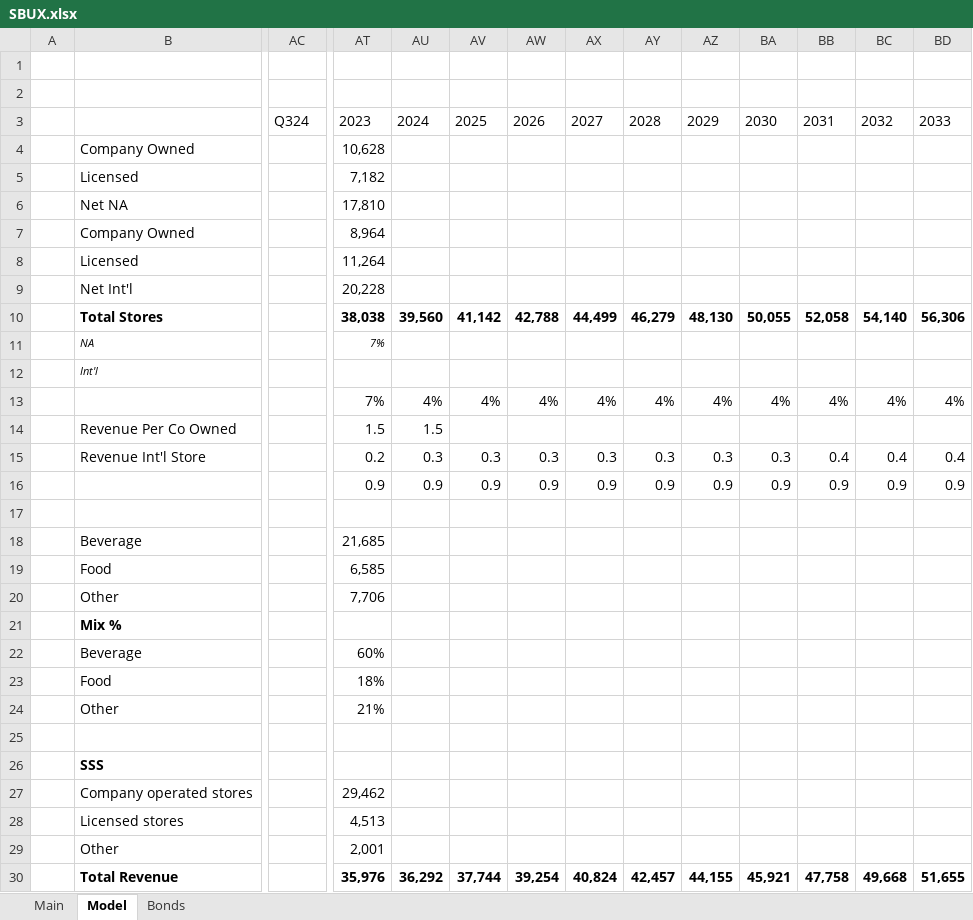
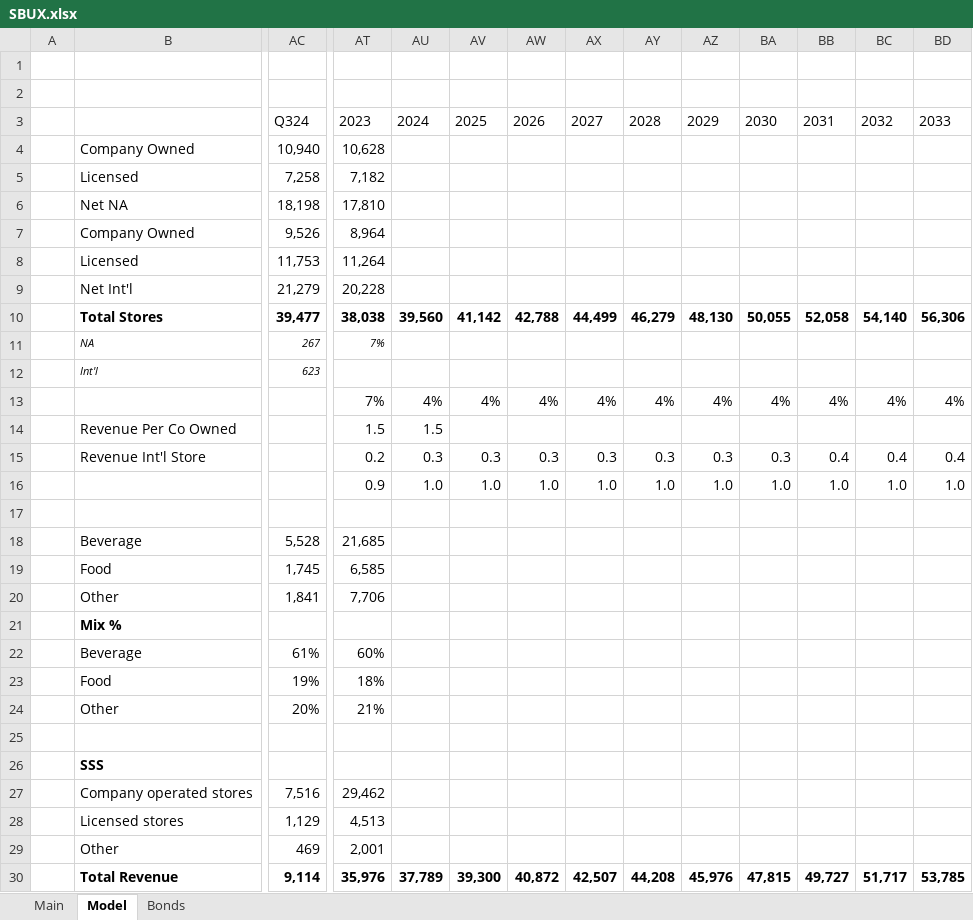
Before and after one commit to jameelbrannon/EquityResearch, an Excel workbook: SBUX.xlsx, sheet Model, drawn as a sheet; only a part is shown, gaps mark what is left out; values as stored, in another font and other column widths than the file's, no borders; charts and pictures and conditional formats not drawn; removed rows and columns are numbered as before the commit, all else as after; rows hold the shown columns only; the diff covers the shown part only; the diff names each change by its address in the sheet, - before the commit and + after, or states it on an @@ line.

Commit message:
updated model,  new CEO -- ex CMG

```diff
--- a/SBUX.xlsx (sheet Model)
+++ b/SBUX.xlsx (sheet Model)
-AC4: (empty)
+AC4: 10,940
-AC5: (empty)
+AC5: 7,258
-AC6: (empty)
+AC6: 18,198
-AC7: (empty)
+AC7: 9,526
-AC8: (empty)
+AC8: 11,753
-AC9: (empty)
+AC9: 21,279
-AC10: (empty)
+AC10: 39,477
-AC11: (empty)
+AC11: 267
-AC12: (empty)
+AC12: 623
-row 16:  |  |  | 0.9 | 0.9 | 0.9 | 0.9 | 0.9 | 0.9 | 0.9 | 0.9 | 0.9 | 0.9 | 0.9
+row 16:  |  |  | 0.9 | 1.0 | 1.0 | 1.0 | 1.0 | 1.0 | 1.0 | 1.0 | 1.0 | 1.0 | 1.0
-AC18: (empty)
+AC18: 5,528
-AC19: (empty)
+AC19: 1,745
-AC20: (empty)
+AC20: 1,841
-AC22: (empty)
+AC22: 61%
-AC23: (empty)
+AC23: 19%
-AC24: (empty)
+AC24: 20%
-AC27: (empty)
+AC27: 7,516
-AC28: (empty)
+AC28: 1,129
-AC29: (empty)
+AC29: 469
-AC30: (empty)
+AC30: 9,114
-AU30: 36,292
+AU30: 37,789
-AV30: 37,744
+AV30: 39,300
-AW30: 39,254
+AW30: 40,872
-AX30: 40,824
+AX30: 42,507
-AY30: 42,457
+AY30: 44,208
-AZ30: 44,155
+AZ30: 45,976
-BA30: 45,921
+BA30: 47,815
-BB30: 47,758
+BB30: 49,727
-BC30: 49,668
+BC30: 51,717
-BD30: 51,655
+BD30: 53,785
```
Also changed, not shown: 2 added rows, 2 removed rows and 259 edited cells elsewhere in this sheet, sheet Main, charts or pictures.
